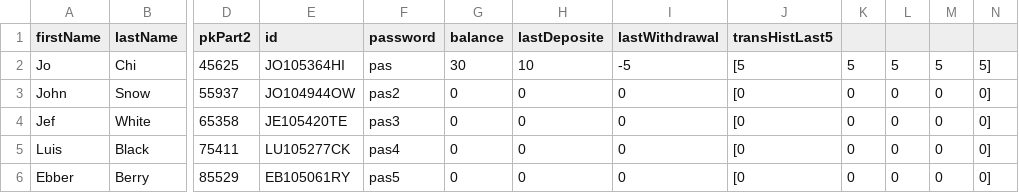
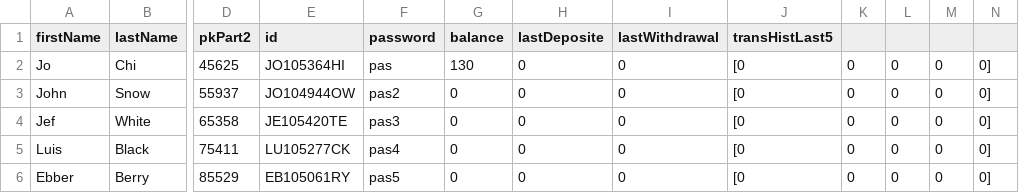
Before and after one commit to emils-b/e-bank_java_basics, a CSV file: client.csv, drawn as a sheet; only a part is shown, gaps mark what is left out; the diff names each change by its address in the sheet, - before the commit and + after, or states it on an @@ line.

```diff
--- a/client.csv
+++ b/client.csv
-G2 (balance): 30
+G2 (balance): 130
-H2 (lastDeposite): 10
+H2 (lastDeposite): 0
-I2 (lastWithdrawal): -5
+I2 (lastWithdrawal): 0
-J2 (transHistLast5): [5
+J2 (transHistLast5): [0
-K2: 5
+K2: 0
-L2: 5
+L2: 0
-M2: 5
+M2: 0
-N2: 5]
+N2: 0]
```
Also changed, not shown: 1 other file.
